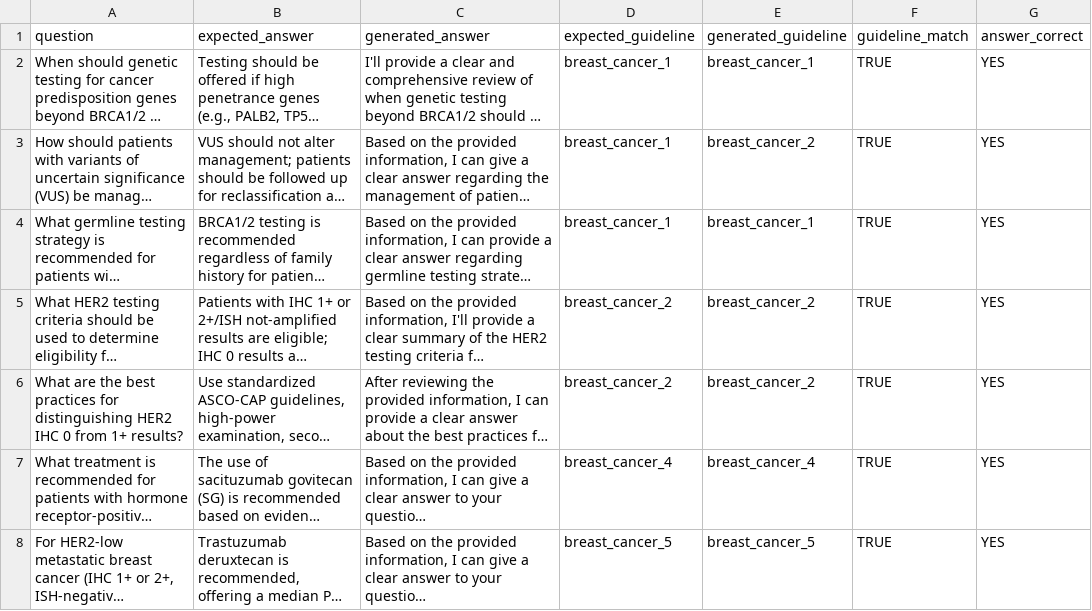
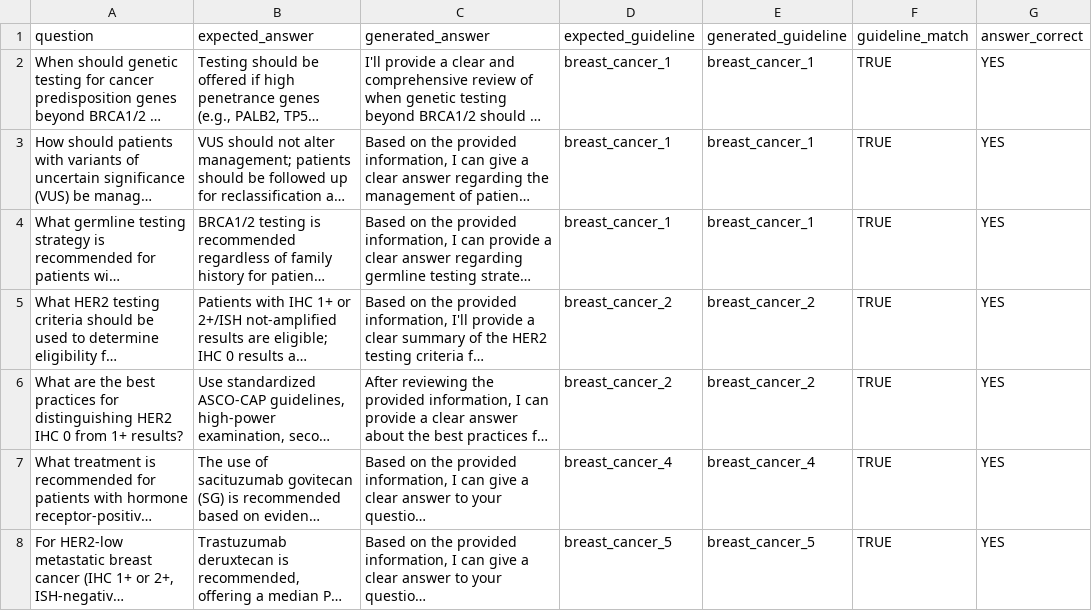
Before and after one commit to jwang-580/ASCO_guideline_agents, a CSV file: results/evaluation_results_20241229_210715.csv, drawn as a sheet; only a part is shown; long unchanged cells end in …; the diff names each change by its address in the sheet, - before the commit and + after, or states it on an @@ line.

Commit message:
Update evaluation_results_20241229_210715.csv

```diff
--- a/results/evaluation_results_20241229_210715.csv
+++ b/results/evaluation_results_20241229_210715.csv
-E3 (generated_guideline): breast_cancer_2
+E3 (generated_guideline): breast_cancer_1
```
